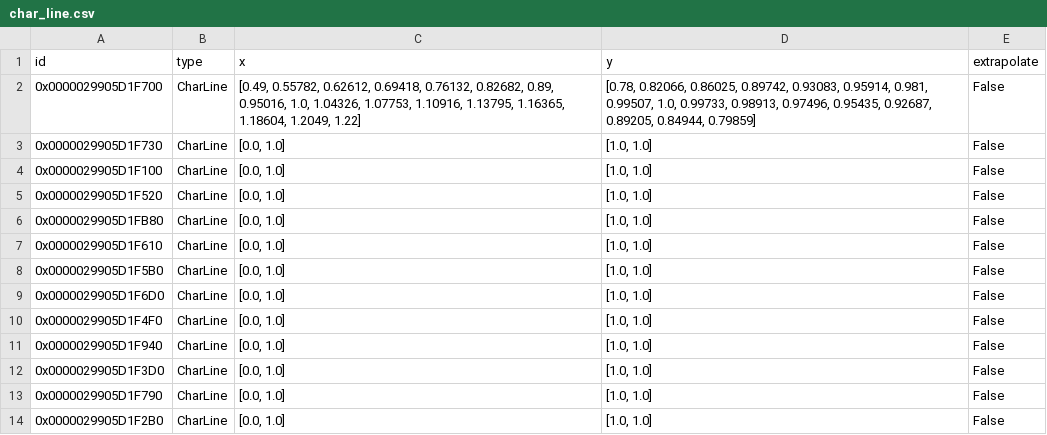
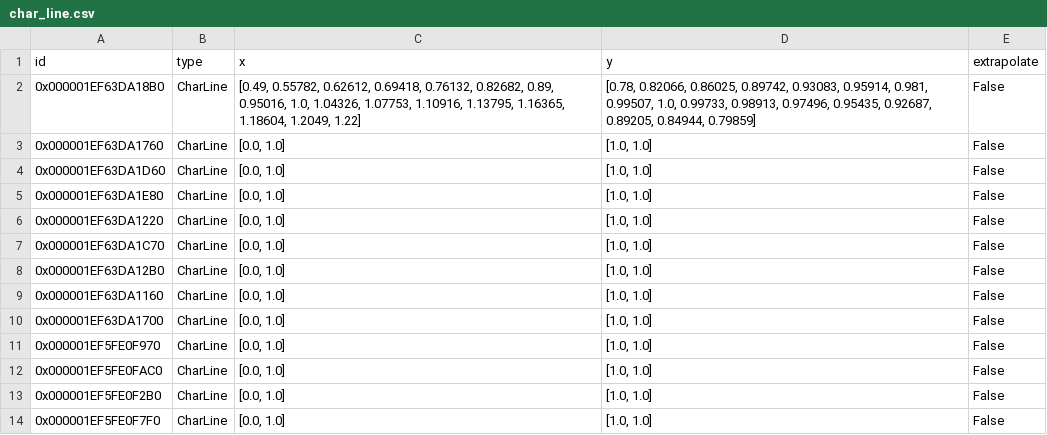
Before and after one commit to hamzaable/Modelling-of-Solar-Roof-Tiles, a CSV file: sdp/components/char_line.csv, drawn as a sheet.

Commit message:
Update char_line.csv

```diff
--- a/sdp/components/char_line.csv
+++ b/sdp/components/char_line.csv
@@ -1,14 +1,14 @@
 id;type;x;y;extrapolate
-0x0000029905D1F700;CharLine;[0.49, 0.55782, 0.62612, 0.69418, 0.76132, 0.82682, 0.89, 0.95016, 1.0, 1.04326, 1.07753, 1.10916, 1.13795, 1.16365, 1.18604, 1.2049, 1.22];[0.78, 0.82066, 0.86025, 0.89742, 0.93083, 0.95914, 0.981, 0.99507, 1.0, 0.99733, 0.98913, 0.97496, 0.95435, 0.92687, 0.89205, 0.84944, 0.79859];False
-0x0000029905D1F730;CharLine;[0.0, 1.0];[1.0, 1.0];False
-0x0000029905D1F100;CharLine;[0.0, 1.0];[1.0, 1.0];False
-0x0000029905D1F520;CharLine;[0.0, 1.0];[1.0, 1.0];False
-0x0000029905D1FB80;CharLine;[0.0, 1.0];[1.0, 1.0];False
-0x0000029905D1F610;CharLine;[0.0, 1.0];[1.0, 1.0];False
-0x0000029905D1F5B0;CharLine;[0.0, 1.0];[1.0, 1.0];False
-0x0000029905D1F6D0;CharLine;[0.0, 1.0];[1.0, 1.0];False
-0x0000029905D1F4F0;CharLine;[0.0, 1.0];[1.0, 1.0];False
-0x0000029905D1F940;CharLine;[0.0, 1.0];[1.0, 1.0];False
-0x0000029905D1F3D0;CharLine;[0.0, 1.0];[1.0, 1.0];False
-0x0000029905D1F790;CharLine;[0.0, 1.0];[1.0, 1.0];False
-0x0000029905D1F2B0;CharLine;[0.0, 1.0];[1.0, 1.0];False
+0x000001EF63DA18B0;CharLine;[0.49, 0.55782, 0.62612, 0.69418, 0.76132, 0.82682, 0.89, 0.95016, 1.0, 1.04326, 1.07753, 1.10916, 1.13795, 1.16365, 1.18604, 1.2049, 1.22];[0.78, 0.82066, 0.86025, 0.89742, 0.93083, 0.95914, 0.981, 0.99507, 1.0, 0.99733, 0.98913, 0.97496, 0.95435, 0.92687, 0.89205, 0.84944, 0.79859];False
+0x000001EF63DA1760;CharLine;[0.0, 1.0];[1.0, 1.0];False
+0x000001EF63DA1D60;CharLine;[0.0, 1.0];[1.0, 1.0];False
+0x000001EF63DA1E80;CharLine;[0.0, 1.0];[1.0, 1.0];False
+0x000001EF63DA1220;CharLine;[0.0, 1.0];[1.0, 1.0];False
+0x000001EF63DA1C70;CharLine;[0.0, 1.0];[1.0, 1.0];False
+0x000001EF63DA12B0;CharLine;[0.0, 1.0];[1.0, 1.0];False
+0x000001EF63DA1160;CharLine;[0.0, 1.0];[1.0, 1.0];False
+0x000001EF63DA1700;CharLine;[0.0, 1.0];[1.0, 1.0];False
+0x000001EF5FE0F970;CharLine;[0.0, 1.0];[1.0, 1.0];False
+0x000001EF5FE0FAC0;CharLine;[0.0, 1.0];[1.0, 1.0];False
+0x000001EF5FE0F2B0;CharLine;[0.0, 1.0];[1.0, 1.0];False
+0x000001EF5FE0F7F0;CharLine;[0.0, 1.0];[1.0, 1.0];False
```
